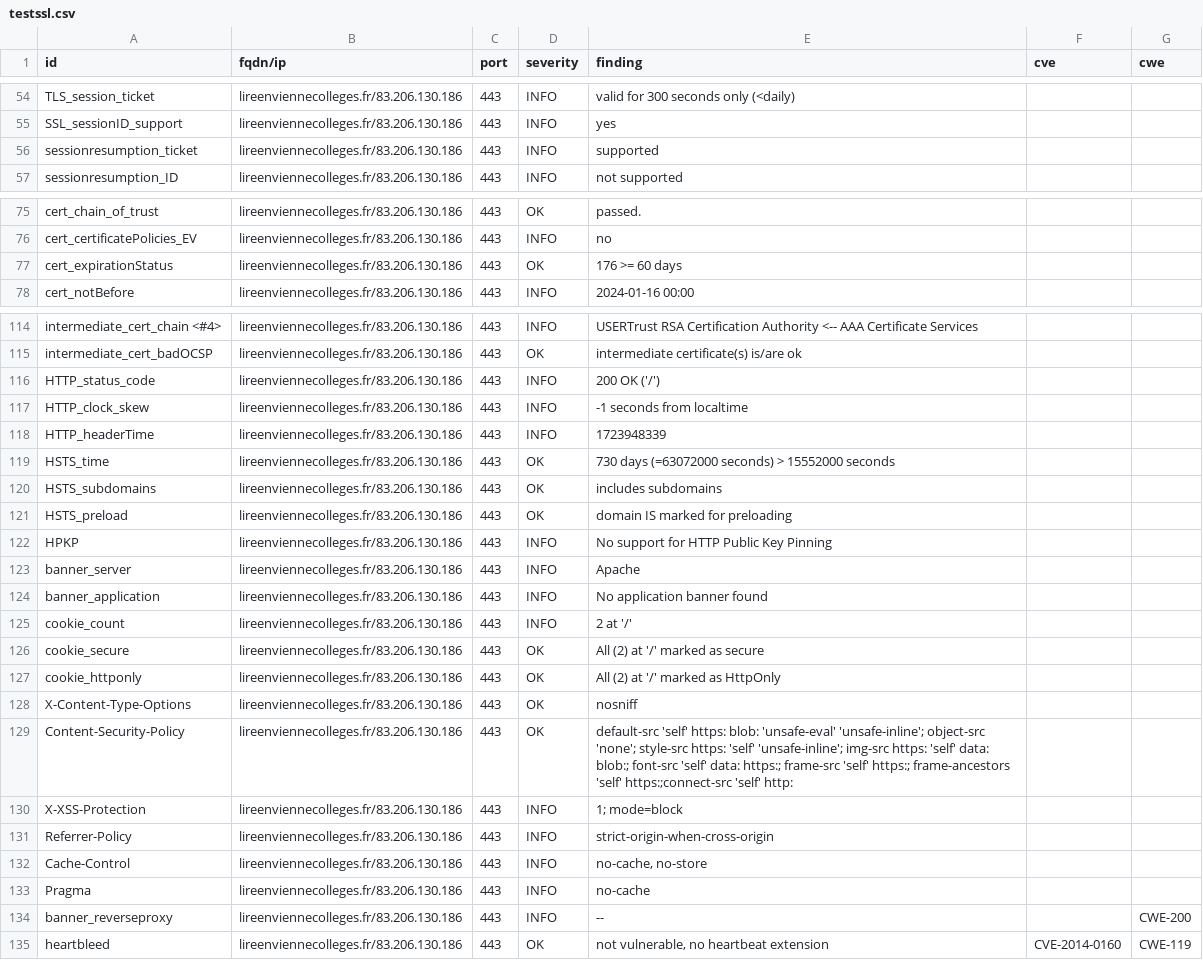
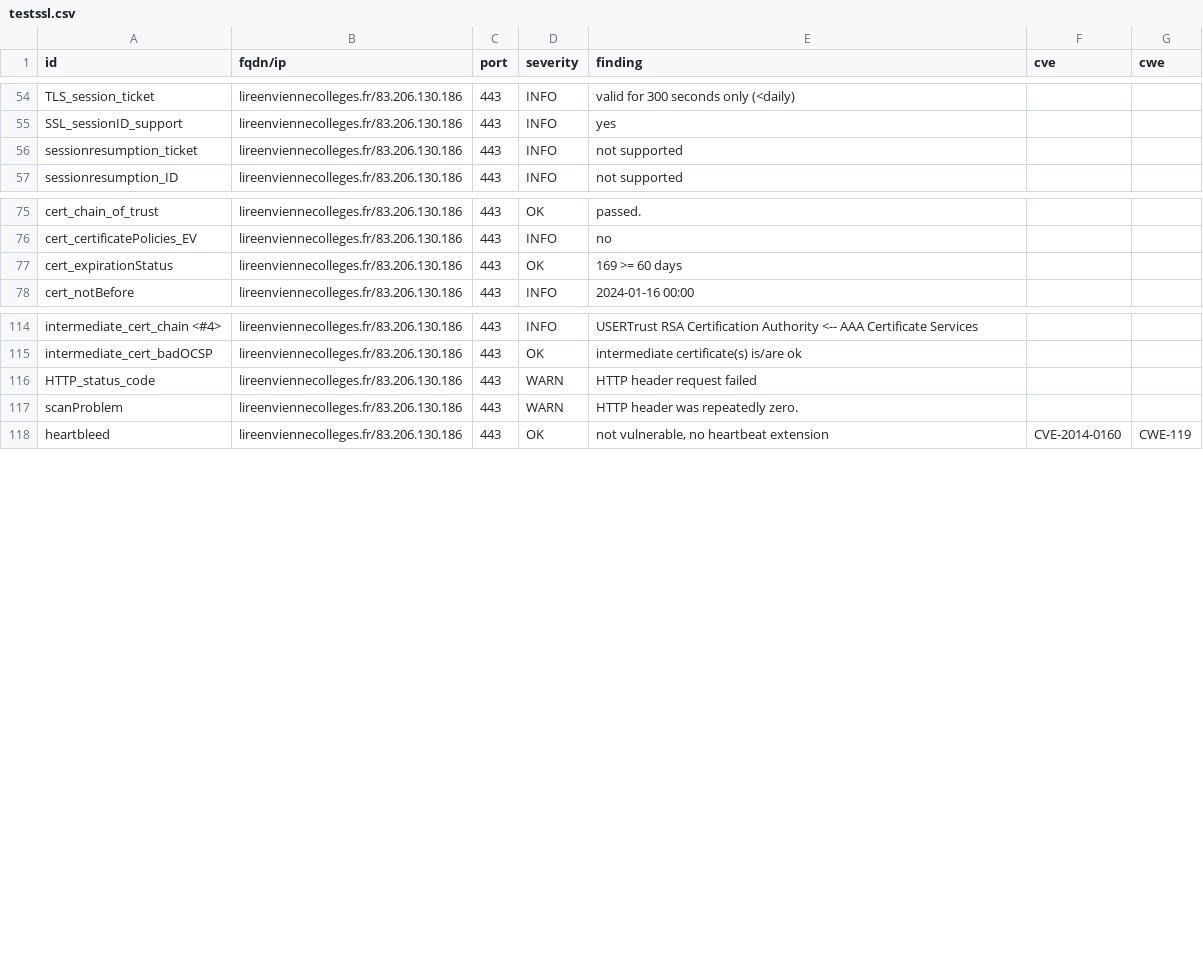
Before and after one commit to dpt86/dashlord, a CSV file: results/aHR0cHM6Ly9saXJlZW52aWVubmVjb2xsZWdlcy5mcg==/testssl.csv, drawn as a sheet; only a part is shown, gaps mark what is left out.

```diff
--- a/results/aHR0cHM6Ly9saXJlZW52aWVubmVjb2xsZWdlcy5mcg==/testssl.csv
+++ b/results/aHR0cHM6Ly9saXJlZW52aWVubmVjb2xsZWdlcy5mcg==/testssl.csv
@@ -55,3 +55,3 @@
 "SSL_sessionID_support","lireenviennecolleges.fr/83.206.130.186","443","INFO","yes","",""
-"sessionresumption_ticket","lireenviennecolleges.fr/83.206.130.186","443","INFO","supported","",""
+"sessionresumption_ticket","lireenviennecolleges.fr/83.206.130.186","443","INFO","not supported","",""
 "sessionresumption_ID","lireenviennecolleges.fr/83.206.130.186","443","INFO","not supported","",""
@@ -76,3 +76,3 @@
 "cert_certificatePolicies_EV","lireenviennecolleges.fr/83.206.130.186","443","INFO","no","",""
-"cert_expirationStatus","lireenviennecolleges.fr/83.206.130.186","443","OK","176 >= 60 days","",""
+"cert_expirationStatus","lireenviennecolleges.fr/83.206.130.186","443","OK","169 >= 60 days","",""
 "cert_notBefore","lireenviennecolleges.fr/83.206.130.186","443","INFO","2024-01-16 00:00","",""
@@ -115,21 +115,4 @@
 "intermediate_cert_badOCSP","lireenviennecolleges.fr/83.206.130.186","443","OK","intermediate certificate(s) is/are ok","",""
-"HTTP_status_code","lireenviennecolleges.fr/83.206.130.186","443","INFO","200 OK ('/')","",""
-"HTTP_clock_skew","lireenviennecolleges.fr/83.206.130.186","443","INFO","-1 seconds from localtime","",""
-"HTTP_headerTime","lireenviennecolleges.fr/83.206.130.186","443","INFO","1723948339","",""
-"HSTS_time","lireenviennecolleges.fr/83.206.130.186","443","OK","730 days (=63072000 seconds) > 15552000 seconds","",""
-"HSTS_subdomains","lireenviennecolleges.fr/83.206.130.186","443","OK","includes subdomains","",""
-"HSTS_preload","lireenviennecolleges.fr/83.206.130.186","443","OK","domain IS marked for preloading","",""
-"HPKP","lireenviennecolleges.fr/83.206.130.186","443","INFO","No support for HTTP Public Key Pinning","",""
-"banner_server","lireenviennecolleges.fr/83.206.130.186","443","INFO","Apache","",""
-"banner_application","lireenviennecolleges.fr/83.206.130.186","443","INFO","No application banner found","",""
-"cookie_count","lireenviennecolleges.fr/83.206.130.186","443","INFO","2 at '/'","",""
-"cookie_secure","lireenviennecolleges.fr/83.206.130.186","443","OK","All (2) at '/' marked as secure","",""
-"cookie_httponly","lireenviennecolleges.fr/83.206.130.186","443","OK","All (2) at '/' marked as HttpOnly","",""
-"X-Content-Type-Options","lireenviennecolleges.fr/83.206.130.186","443","OK","nosniff","",""
-"Content-Security-Policy","lireenviennecolleges.fr/83.206.130.186","443","OK","default-src 'self' https: blob: 'unsafe-eval' 'unsafe-inline'; object-src 'none'; style-src https: 'self' 'unsafe-inline'; img-src https: 'self' data: blob:; font-src 'self' data: https:; frame-src 'self' https:; frame-ancestors 'self' https:;connect-src 'self' http:","",""
-"X-XSS-Protection","lireenviennecolleges.fr/83.206.130.186","443","INFO","1; mode=block","",""
-"Referrer-Policy","lireenviennecolleges.fr/83.206.130.186","443","INFO","strict-origin-when-cross-origin","",""
-"Cache-Control","lireenviennecolleges.fr/83.206.130.186","443","INFO","no-cache, no-store","",""
-"Pragma","lireenviennecolleges.fr/83.206.130.186","443","INFO","no-cache","",""
-"banner_reverseproxy","lireenviennecolleges.fr/83.206.130.186","443","INFO","--","","CWE-200"
+"HTTP_status_code","lireenviennecolleges.fr/83.206.130.186","443","WARN","HTTP header request failed","",""
+"scanProblem","lireenviennecolleges.fr/83.206.130.186","443","WARN","HTTP header was repeatedly zero.","",""
 "heartbleed","lireenviennecolleges.fr/83.206.130.186","443","OK","not vulnerable, no heartbeat extension","CVE-2014-0160","CWE-119"
```
Also changed, not shown: 8 other files.
